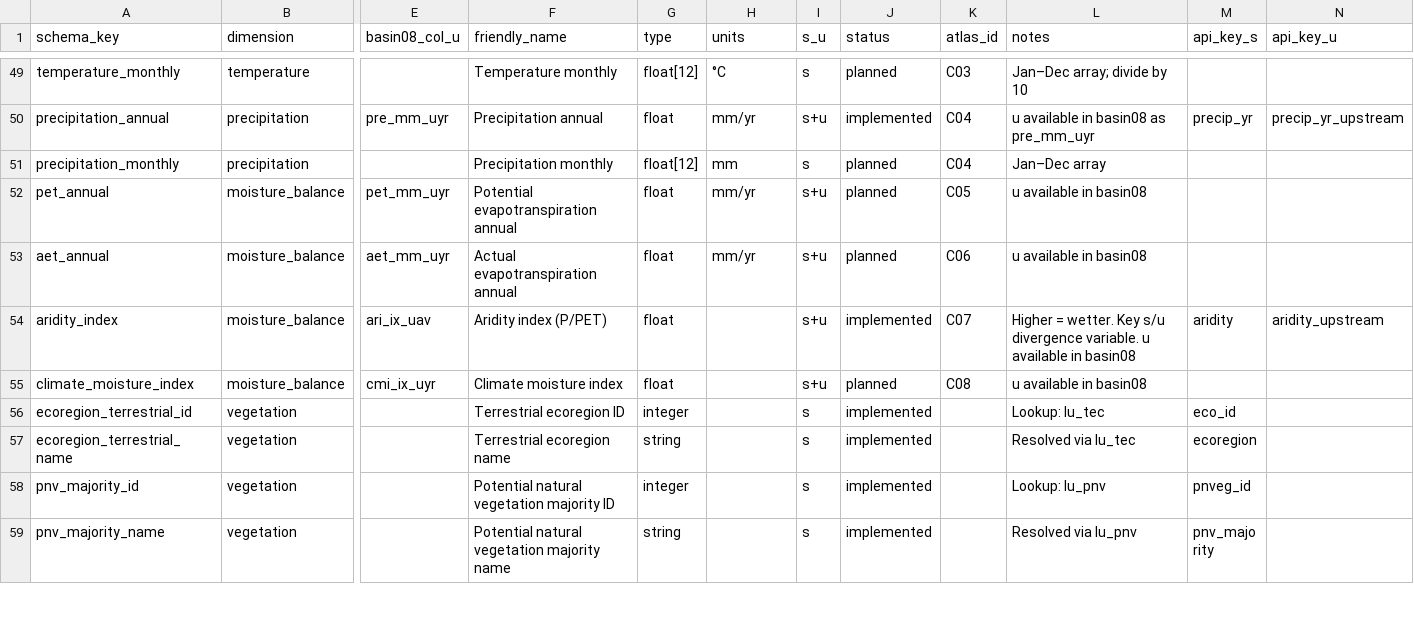
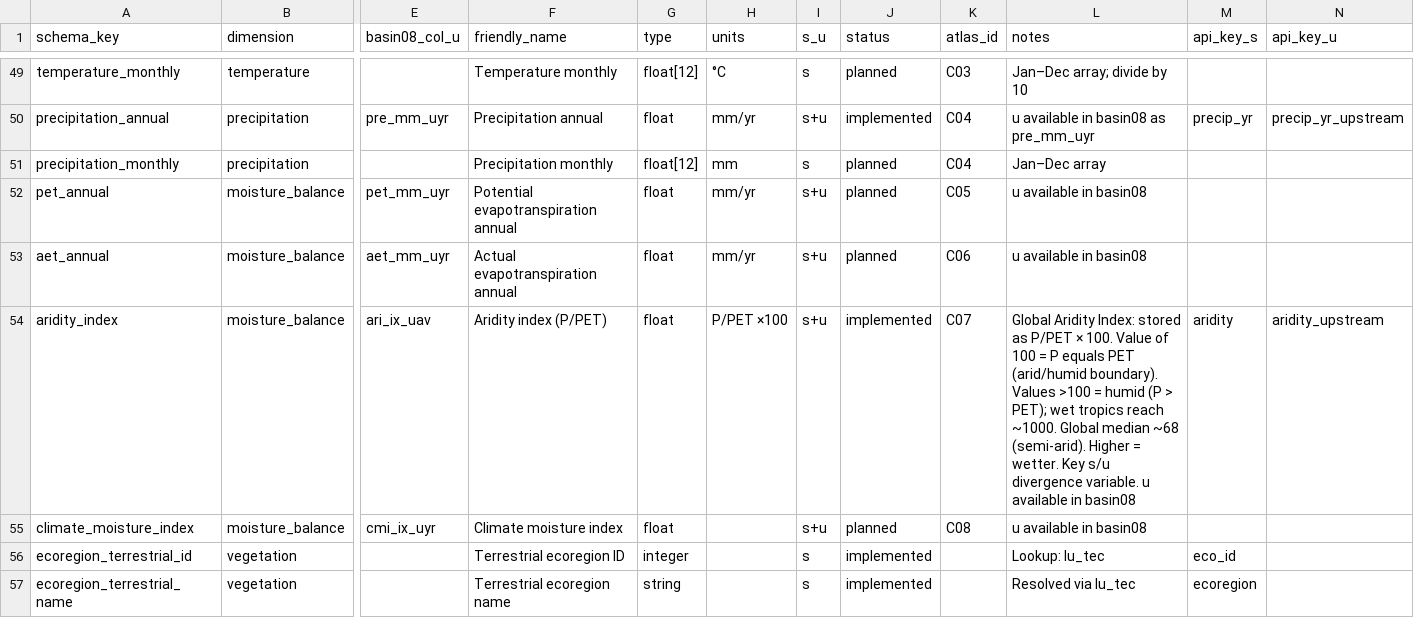
Before and after one commit to kgeographer/cedop, a TSV file: metadata/edops_codebook.tsv, drawn as a sheet; only a part is shown, gaps mark what is left out; the shorter side is filled out with more unchanged rows; the diff names each change by its address in the sheet, - before the commit and + after, or states it on an @@ line.

```diff
--- a/metadata/edops_codebook.tsv
+++ b/metadata/edops_codebook.tsv
-H54 (units): (empty)
+H54 (units): P/PET ×100
-L54 (notes): Higher =…
+L54 (notes): Global Aridity Index: stored as P/PET × 100. Value of 100 = P equals PET (arid/humid boundary). Values >100 = humid (P > PET); wet tropics reach ~1000. Global median ~68 (semi-arid). Higher =…
```
Also changed, not shown: 2 other files.
